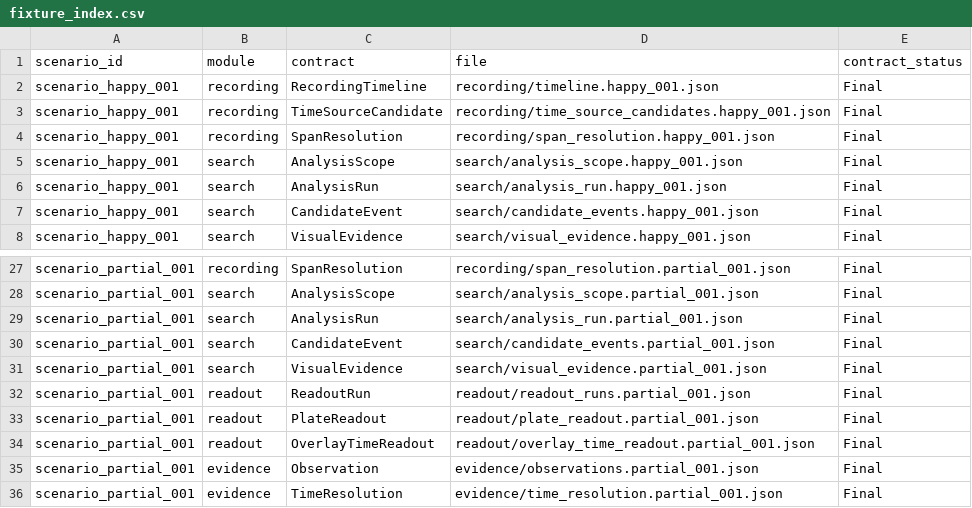
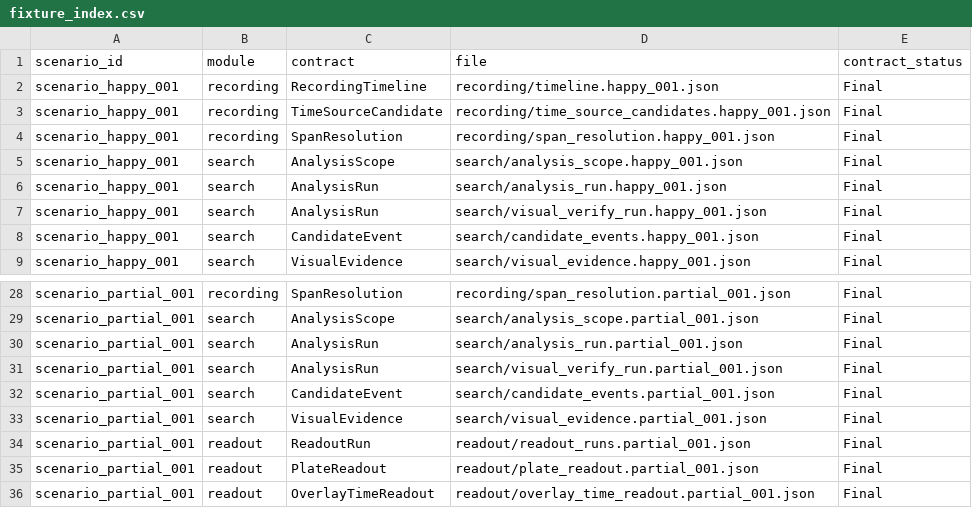
Before and after one commit to kakaotechcampus-4/ktc4-chonnam-2, a CSV file: data/mock/fixture_index.csv, drawn as a sheet; only a part is shown, gaps mark what is left out; the shorter side is filled out with more unchanged rows.

```diff
--- a/data/mock/fixture_index.csv
+++ b/data/mock/fixture_index.csv
@@ -6,2 +6,3 @@ scenario_happy_001,search,AnalysisScope,search/analysis_scope.happy_001.json,Fin
 scenario_happy_001,search,AnalysisRun,search/analysis_run.happy_001.json,Final
+scenario_happy_001,search,AnalysisRun,search/visual_verify_run.happy_001.json,Final
 scenario_happy_001,search,CandidateEvent,search/candidate_events.happy_001.json,Final
@@ -29,2 +30,3 @@ scenario_partial_001,search,AnalysisScope,search/analysis_scope.partial_001.json
 scenario_partial_001,search,AnalysisRun,search/analysis_run.partial_001.json,Final
+scenario_partial_001,search,AnalysisRun,search/visual_verify_run.partial_001.json,Final
 scenario_partial_001,search,CandidateEvent,search/candidate_events.partial_001.json,Final
```
Also changed, not shown: 25 other files.
